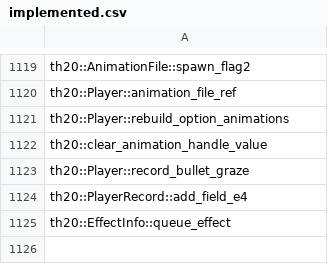
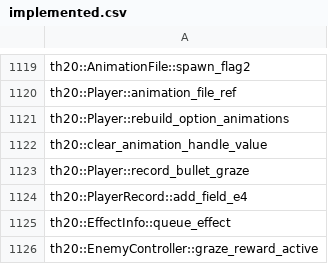
Before and after one commit to N0zoM1z0/th20, a CSV file: config/implemented.csv, drawn as a sheet; only a part is shown, gaps mark what is left out; the diff names each change by its address in the sheet, - before the commit and + after, or states it on an @@ line.

```diff
--- a/config/implemented.csv
+++ b/config/implemented.csv
+row 1126: th20::EnemyController::graze_reward_active
```
Also changed, not shown: config/matches.csv, config/reccmp-functions.csv, 10 other files.
